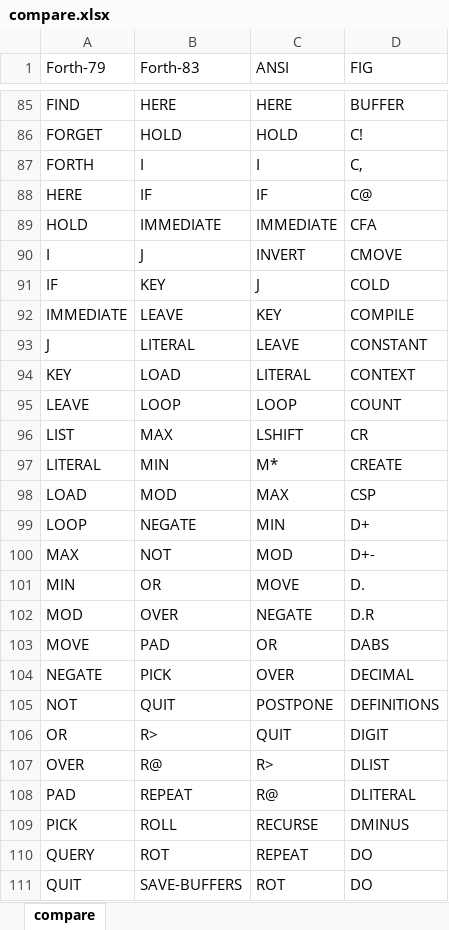
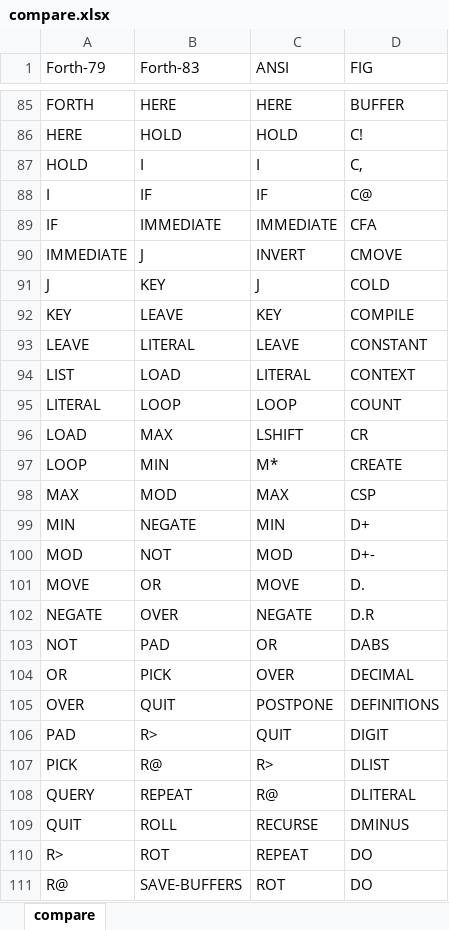
Before and after one commit to RobJames44035/forth4j, an Excel workbook: dox/compare.xlsx, sheet compare, drawn as a sheet; only a part is shown, gaps mark what is left out; values as stored, in another font and other column widths than the file's, no cell formats; the diff covers the shown part only; the diff names each change by its address in the sheet, - before the commit and + after, or states it on an @@ line.

```diff
--- a/dox/compare.xlsx (sheet compare)
+++ b/dox/compare.xlsx (sheet compare)
-A85 (Forth-79): FIND
+A85 (Forth-79): FORTH
-A86 (Forth-79): FORGET
+A86 (Forth-79): HERE
-A87 (Forth-79): FORTH
+A87 (Forth-79): HOLD
-A88 (Forth-79): HERE
+A88 (Forth-79): I
-A89 (Forth-79): HOLD
+A89 (Forth-79): IF
-A90 (Forth-79): I
+A90 (Forth-79): IMMEDIATE
-A91 (Forth-79): IF
+A91 (Forth-79): J
-A92 (Forth-79): IMMEDIATE
+A92 (Forth-79): KEY
-A93 (Forth-79): J
+A93 (Forth-79): LEAVE
-A94 (Forth-79): KEY
+A94 (Forth-79): LIST
-A95 (Forth-79): LEAVE
+A95 (Forth-79): LITERAL
-A96 (Forth-79): LIST
+A96 (Forth-79): LOAD
-A97 (Forth-79): LITERAL
+A97 (Forth-79): LOOP
-A98 (Forth-79): LOAD
+A98 (Forth-79): MAX
-A99 (Forth-79): LOOP
+A99 (Forth-79): MIN
-A100 (Forth-79): MAX
+A100 (Forth-79): MOD
-A101 (Forth-79): MIN
+A101 (Forth-79): MOVE
-A102 (Forth-79): MOD
+A102 (Forth-79): NEGATE
-A103 (Forth-79): MOVE
+A103 (Forth-79): NOT
-A104 (Forth-79): NEGATE
+A104 (Forth-79): OR
-A105 (Forth-79): NOT
+A105 (Forth-79): OVER
-A106 (Forth-79): OR
+A106 (Forth-79): PAD
-A107 (Forth-79): OVER
+A107 (Forth-79): PICK
-A108 (Forth-79): PAD
+A108 (Forth-79): QUERY
-A109 (Forth-79): PICK
+A109 (Forth-79): QUIT
-A110 (Forth-79): QUERY
+A110 (Forth-79): R>
-A111 (Forth-79): QUIT
+A111 (Forth-79): R@
```
Also changed, not shown: 81 edited cells elsewhere in this sheet, cell formats, 8 other files.
